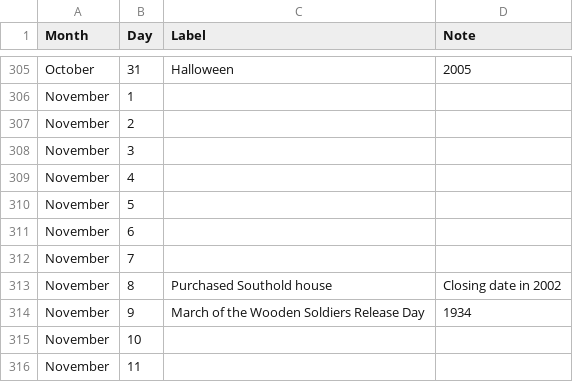
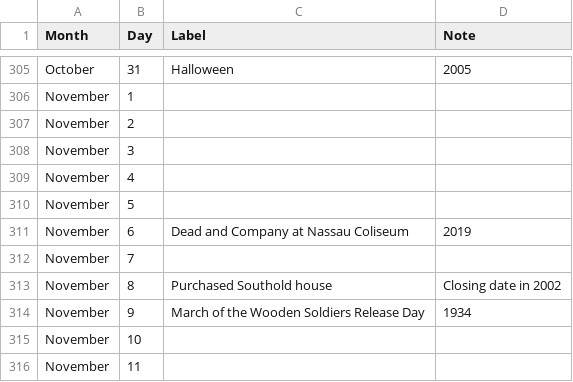
Before and after one commit to ryanvanmanen/Daily-Calendar, a CSV file: labels.csv, drawn as a sheet; only a part is shown, gaps mark what is left out.

```diff
--- a/labels.csv
+++ b/labels.csv
@@ -310,3 +310,3 @@ November,4,,
 November,5,,
-November,6,,
+November,6,Dead and Company at Nassau Coliseum ,2019
 November,7,,
```
Also changed, not shown: 3 other files.
